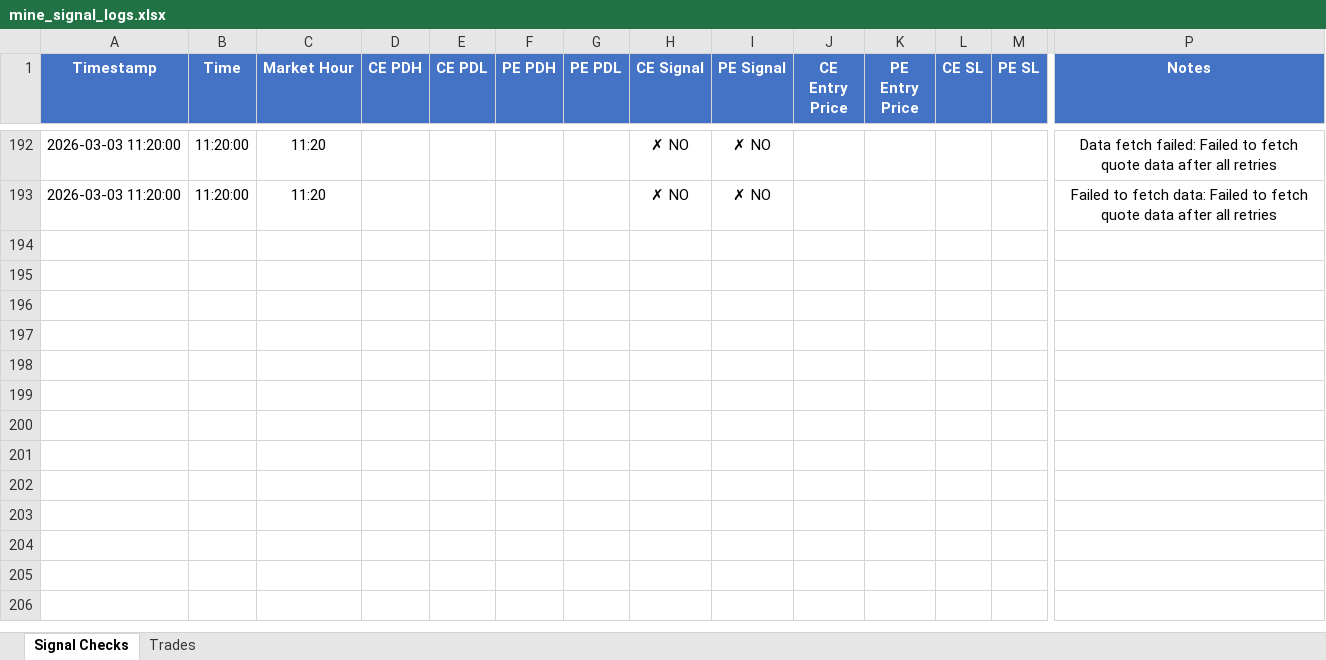
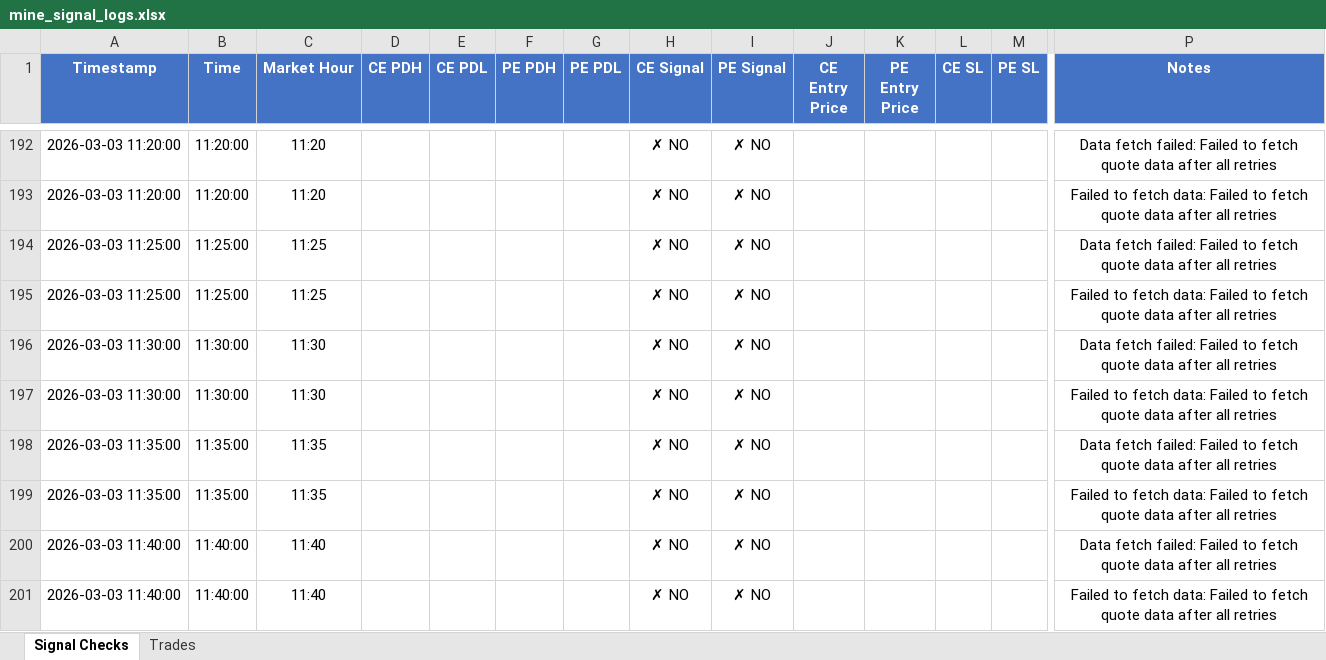
Before and after one commit to kwinkzap-bot/Mine, an Excel workbook: Mine/logs/mine_signal_logs.xlsx, sheet Signal Checks, drawn as a sheet; only a part is shown, gaps mark what is left out; values as stored, in another font and other column widths than the file's, no borders; rows hold the shown columns only; the diff names each change by its address in the sheet, - before the commit and + after, or states it on an @@ line.

```diff
--- a/Mine/logs/mine_signal_logs.xlsx (sheet Signal Checks)
+++ b/Mine/logs/mine_signal_logs.xlsx (sheet Signal Checks)
+row 194: 2026-03-03 11:25:00 | 11:25:00 | 11:25 |  |  |  |  | ✗ NO | ✗ NO |  |  |  |  | Data fetch failed: Failed to fetch quote data after all retries
+row 195: 2026-03-03 11:25:00 | 11:25:00 | 11:25 |  |  |  |  | ✗ NO | ✗ NO |  |  |  |  | Failed to fetch data: Failed to fetch quote data after all retries
+row 196: 2026-03-03 11:30:00 | 11:30:00 | 11:30 |  |  |  |  | ✗ NO | ✗ NO |  |  |  |  | Data fetch failed: Failed to fetch quote data after all retries
+row 197: 2026-03-03 11:30:00 | 11:30:00 | 11:30 |  |  |  |  | ✗ NO | ✗ NO |  |  |  |  | Failed to fetch data: Failed to fetch quote data after all retries
+row 198: 2026-03-03 11:35:00 | 11:35:00 | 11:35 |  |  |  |  | ✗ NO | ✗ NO |  |  |  |  | Data fetch failed: Failed to fetch quote data after all retries
+row 199: 2026-03-03 11:35:00 | 11:35:00 | 11:35 |  |  |  |  | ✗ NO | ✗ NO |  |  |  |  | Failed to fetch data: Failed to fetch quote data after all retries
+row 200: 2026-03-03 11:40:00 | 11:40:00 | 11:40 |  |  |  |  | ✗ NO | ✗ NO |  |  |  |  | Data fetch failed: Failed to fetch quote data after all retries
+row 201: 2026-03-03 11:40:00 | 11:40:00 | 11:40 |  |  |  |  | ✗ NO | ✗ NO |  |  |  |  | Failed to fetch data: Failed to fetch quote data after all retries
```
Also changed, not shown: 2 other files.
